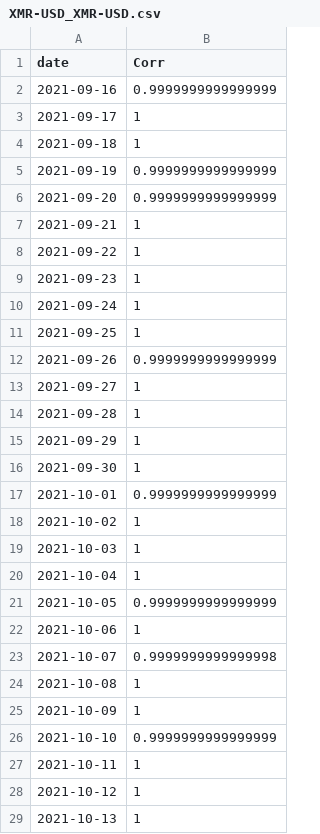
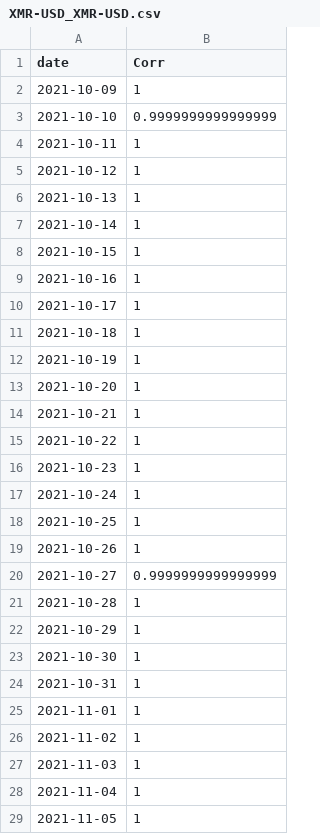
Before and after one commit to martin-sn/coin, a CSV file: RollingCorrelations/XMR-USD_XMR-USD.csv, drawn as a sheet; only a part is shown; the shorter side is filled out with more unchanged rows; the diff covers the shown part only.

```diff
--- a/RollingCorrelations/XMR-USD_XMR-USD.csv
+++ b/RollingCorrelations/XMR-USD_XMR-USD.csv
@@ -1,25 +1,2 @@
 date,Corr
-2021-09-16,0.9999999999999999
-2021-09-17,1
-2021-09-18,1
-2021-09-19,0.9999999999999999
-2021-09-20,0.9999999999999999
-2021-09-21,1
-2021-09-22,1
-2021-09-23,1
-2021-09-24,1
-2021-09-25,1
-2021-09-26,0.9999999999999999
-2021-09-27,1
-2021-09-28,1
-2021-09-29,1
-2021-09-30,1
-2021-10-01,0.9999999999999999
-2021-10-02,1
-2021-10-03,1
-2021-10-04,1
-2021-10-05,0.9999999999999999
-2021-10-06,1
-2021-10-07,0.9999999999999998
-2021-10-08,1
 2021-10-09,1
```
Also changed, not shown: 23 added rows elsewhere in this file, Risk/gjrGARCH/BTC-USD.csv, Risk/sGARCH/BTC-USD.csv, 26 other files.
